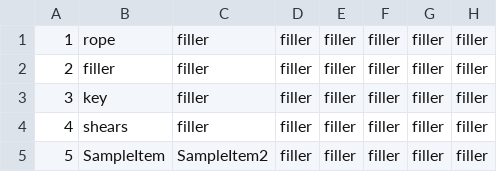
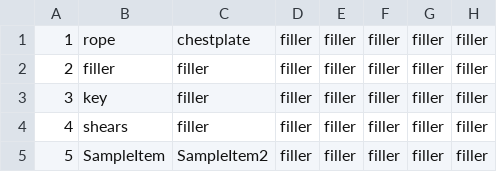
Before and after one commit to andersonjackc/Minotaurs_Labyrinth, a CSV file: src/edu/ycp/CS320_Minotaurs_Labyrinth/tables/ItemList.csv, drawn as a sheet; only a part is shown; the diff names each change by its address in the sheet, - before the commit and + after, or states it on an @@ line.

```diff
--- a/src/edu/ycp/CS320_Minotaurs_Labyrinth/tables/ItemList.csv
+++ b/src/edu/ycp/CS320_Minotaurs_Labyrinth/tables/ItemList.csv
-C1: filler
+C1: chestplate
```
Also changed, not shown: 5 other files.
